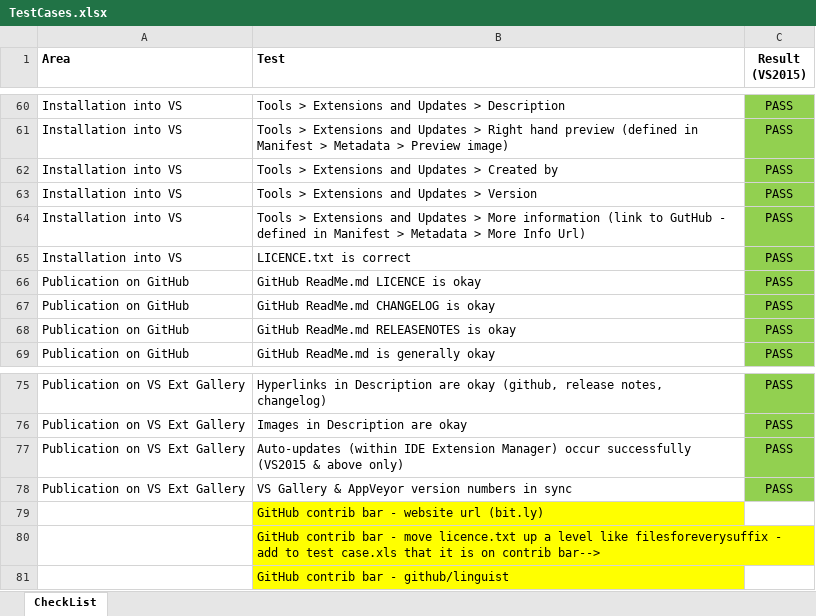
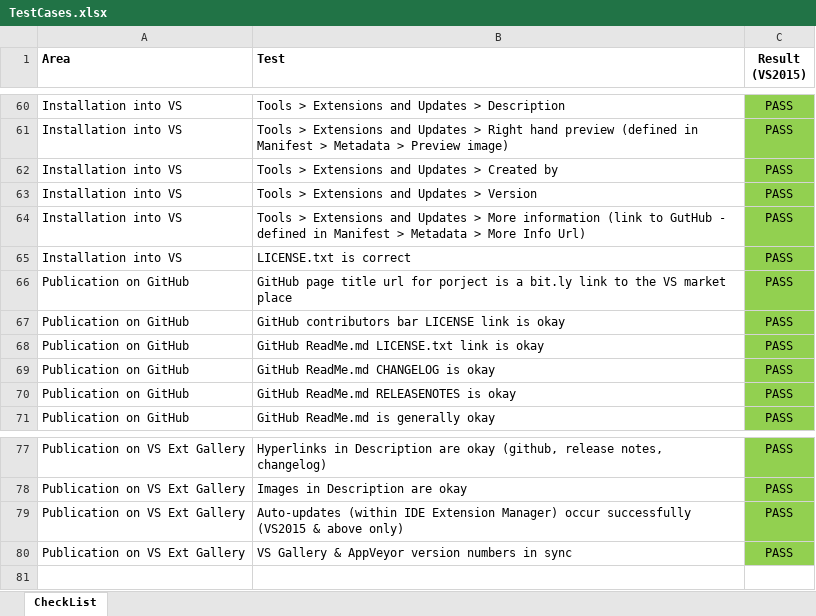
Before and after one commit to GregTrevellick/AutoFindReplace, an Excel workbook: TestCases.xlsx, sheet CheckList, drawn as a sheet; only a part is shown, gaps mark what is left out; values as stored, in another font and other column widths than the file's, no borders; removed rows and columns are numbered as before the commit, all else as after; the diff names each change by its address in the sheet, - before the commit and + after, or states it on an @@ line.

Commit message:
test case updates for license

```diff
--- a/TestCases.xlsx (sheet CheckList)
+++ b/TestCases.xlsx (sheet CheckList)
-B65 (Test): LICENCE.txt is correct
+B65 (Test): LICENSE.txt is correct
+row 66: Publication on GitHub | GitHub page title url for porject is a bit.ly link to the VS market place | PASS
+row 67: Publication on GitHub | GitHub contributors bar LICENSE link is okay | PASS
-B68 (Test): GitHub ReadMe.md LICENCE is okay
+B68 (Test): GitHub ReadMe.md LICENSE.txt link is okay
-row 79:  | GitHub contrib bar - website url (bit.ly)
-row 80:  | GitHub contrib bar - move licence.txt up a level like filesforeverysuffix - add to test case.xls that it is on contrib bar-->
-row 81:  | GitHub contrib bar - github/linguist
```
